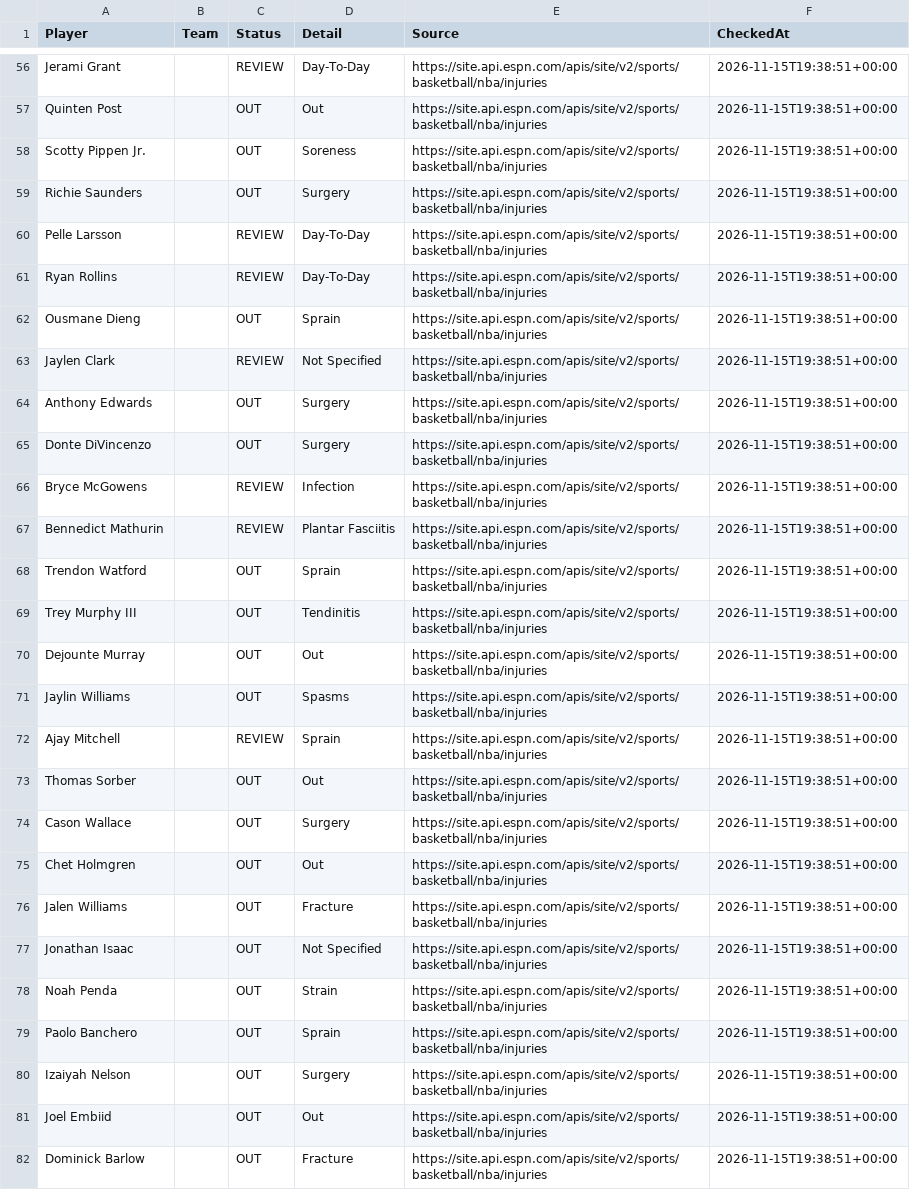
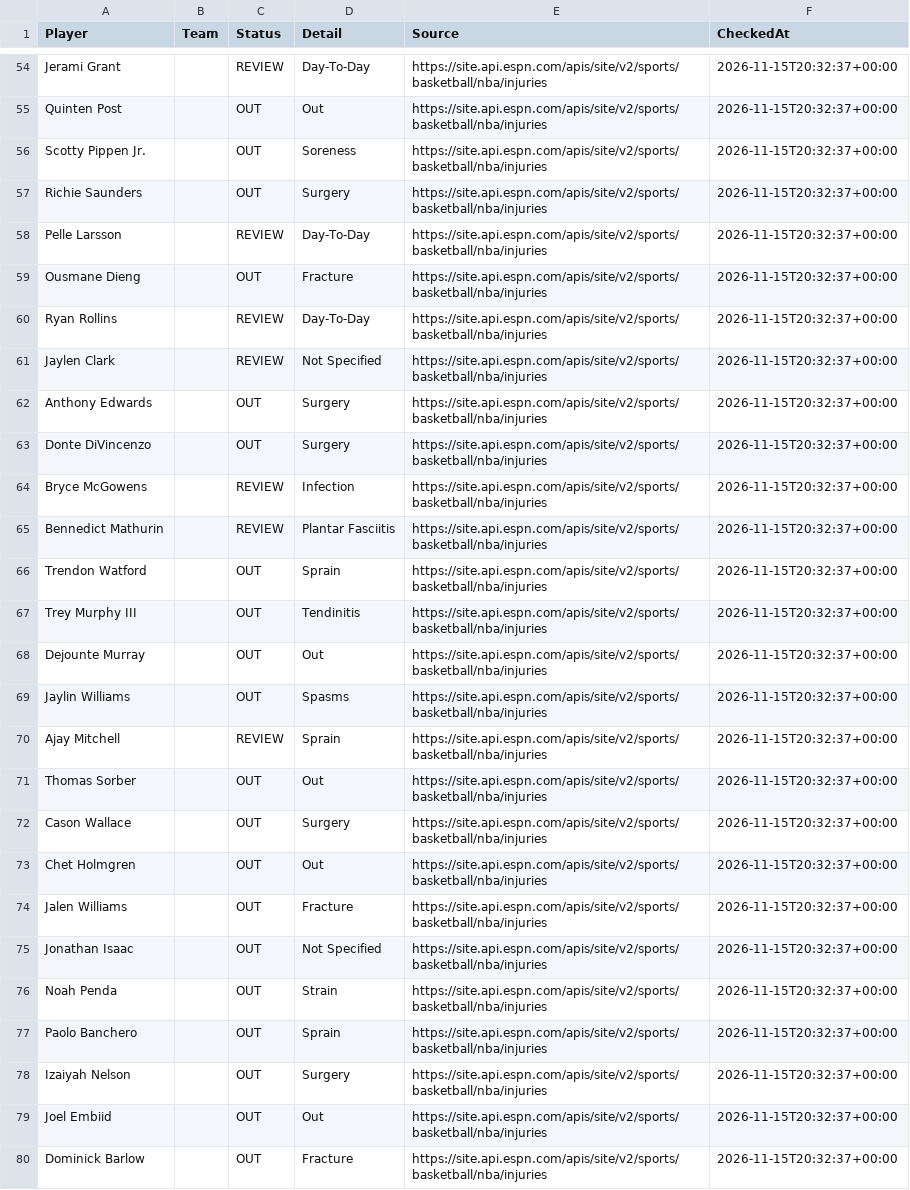
Before and after one commit to jakobabrahamson32-lgtm/courtside-edge, a CSV file: nba_injuries.csv, drawn as a sheet; only a part is shown, gaps mark what is left out; removed rows and columns are numbered as before the commit, all else as after; the diff covers the shown part only; the diff names each change by its address in the sheet, - before the commit and + after, or states it on an @@ line.

```diff
--- a/nba_injuries.csv
+++ b/nba_injuries.csv
-F54:F58 (CheckedAt): 2026-11-15T19:38:51+00:00
+F54:F58 (CheckedAt): 2026-11-15T20:32:37+00:00
-row 61: Ryan Rollins |  | REVIEW | Day-To-Day | https://site.api.espn.com/apis/site/v2/sports/basketball/nba/injuries | 2026-11-15T19:38:51+00:00
-D59 (Detail): Sprain
+D59 (Detail): Fracture
-F59 (CheckedAt): 2026-11-15T19:38:51+00:00
+F59 (CheckedAt): 2026-11-15T20:32:37+00:00
+row 60: Ryan Rollins |  | REVIEW | Day-To-Day | https://site.api.espn.com/apis/site/v2/sports/basketball/nba/injuries | 2026-11-15T20:32:37+00:00
-F61:F80 (CheckedAt): 2026-11-15T19:38:51+00:00
+F61:F80 (CheckedAt): 2026-11-15T20:32:37+00:00
```
Also changed, not shown: 5 removed rows and 80 edited cells elsewhere in this file, nfl_injuries.csv, todays_nba_projections.csv.
